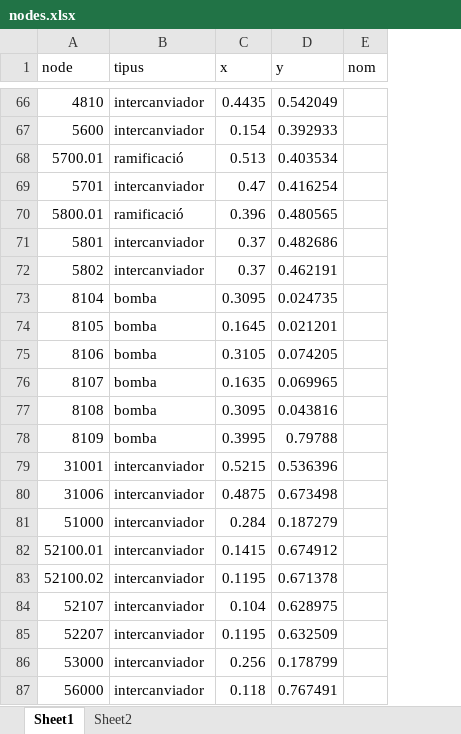
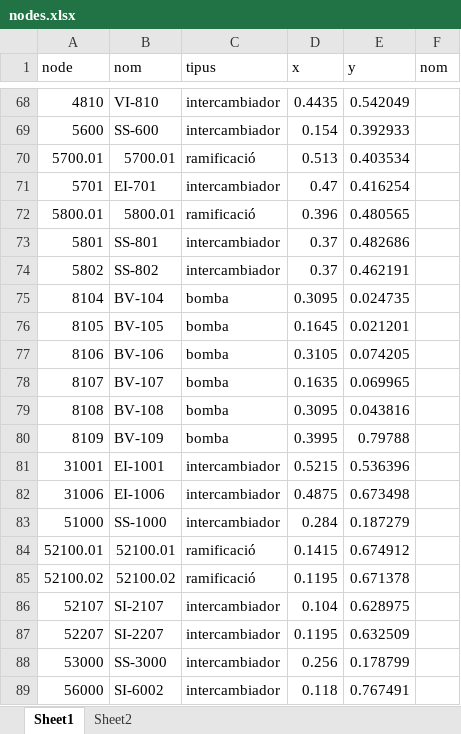
Before and after one commit to LeoDaVinci16/sxs, an Excel workbook: data/network/nodes.xlsx, sheet Sheet1, drawn as a sheet; only a part is shown, gaps mark what is left out; values as stored, in another font and other column widths than the file's, no borders; addresses are those after the commit; the diff covers the shown part only; the diff names each change by its address in the sheet, - before the commit and + after, or states it on an @@ line.

```diff
--- a/data/network/nodes.xlsx (sheet Sheet1)
+++ b/data/network/nodes.xlsx (sheet Sheet1)
+column B (nom), rows 68-89: VI-810 | SS-600 | 5700.01 | EI-701 | 5800.01 | SS-801 | SS-802 | BV-104 | BV-105 | BV-106 | BV-107 | BV-108 | BV-109 | EI-1001 | EI-1006 | SS-1000 | 52100.01 | 52100.02 | SI-2107 | SI-2207 | SS-3000 | SI-6002
-C68:C69 (tipus): intercanviador
+C68:C69 (tipus): intercambiador
-C71 (tipus): intercanviador
+C71 (tipus): intercambiador
-C73:C74 (tipus): intercanviador
+C73:C74 (tipus): intercambiador
-C81:C83 (tipus): intercanviador
+C81:C83 (tipus): intercambiador
-C84:C85 (tipus): intercanviador
+C84:C85 (tipus): ramificació
-C86:C89 (tipus): intercanviador
+C86:C89 (tipus): intercambiador
```
Also changed, not shown: 2 added rows, 16 edited cells and cell formats elsewhere in this sheet, data/network/edges.xlsx, 11 other files.
